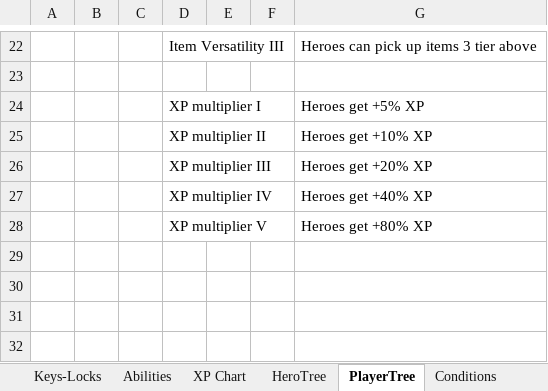
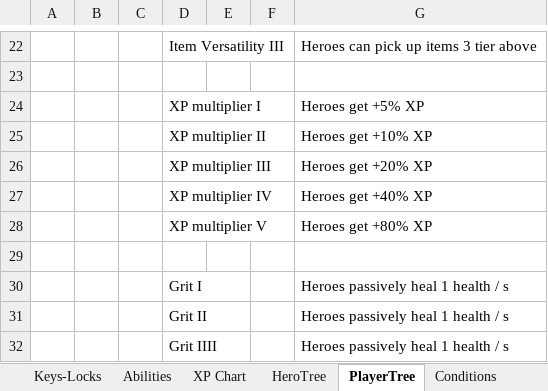
Before and after one commit to dgray001/LNZ, an Excel workbook: objects.xlsx, sheet PlayerTree, drawn as a sheet; only a part is shown, gaps mark what is left out; values as stored, in another font and other column widths than the file's, no borders; the diff names each change by its address in the sheet, - before the commit and + after, or states it on an @@ line.

```diff
--- a/objects.xlsx (sheet PlayerTree)
+++ b/objects.xlsx (sheet PlayerTree)
+row 29: (empty)
+row 30:  |  |  | Grit I |  |  | Heroes passively heal 1 health / s
+row 31:  |  |  | Grit II |  |  | Heroes passively heal 1 health / s
+row 32:  |  |  | Grit IIII |  |  | Heroes passively heal 1 health / s
```
Also changed, not shown: sheet Abilities, sheet Projectiles, 11 other files.
